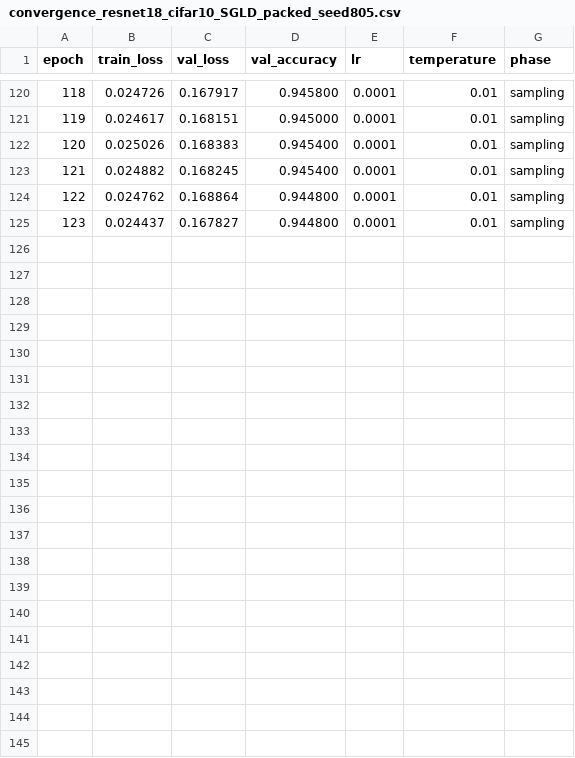
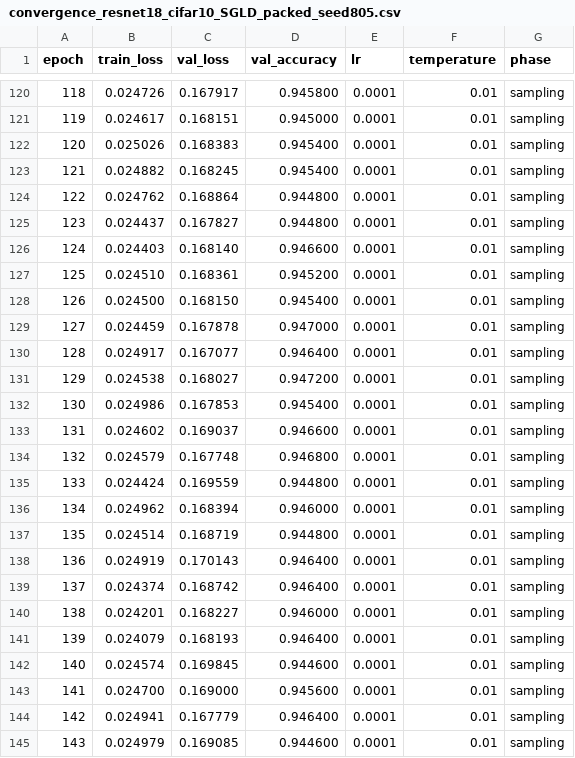
Before and after one commit to pontalajnen/la_ensemble, a CSV file: experiment_results/cifar10_resnet18_no_SAM/convergence_resnet18_cifar10_SGLD_packed_seed805.csv, drawn as a sheet; only a part is shown, gaps mark what is left out.

```diff
--- a/experiment_results/cifar10_resnet18_no_SAM/convergence_resnet18_cifar10_SGLD_packed_seed805.csv
+++ b/experiment_results/cifar10_resnet18_no_SAM/convergence_resnet18_cifar10_SGLD_packed_seed805.csv
@@ -125 +125,21 @@ epoch,train_loss,val_loss,val_accuracy,lr,temperature,phase
 123,0.024437,0.167827,0.944800,0.0001,0.01,sampling
+124,0.024403,0.168140,0.946600,0.0001,0.01,sampling
+125,0.024510,0.168361,0.945200,0.0001,0.01,sampling
+126,0.024500,0.168150,0.945400,0.0001,0.01,sampling
+127,0.024459,0.167878,0.947000,0.0001,0.01,sampling
+128,0.024917,0.167077,0.946400,0.0001,0.01,sampling
+129,0.024538,0.168027,0.947200,0.0001,0.01,sampling
+130,0.024986,0.167853,0.945400,0.0001,0.01,sampling
+131,0.024602,0.169037,0.946600,0.0001,0.01,sampling
+132,0.024579,0.167748,0.946800,0.0001,0.01,sampling
+133,0.024424,0.169559,0.944800,0.0001,0.01,sampling
+134,0.024962,0.168394,0.946000,0.0001,0.01,sampling
+135,0.024514,0.168719,0.944800,0.0001,0.01,sampling
+136,0.024919,0.170143,0.946400,0.0001,0.01,sampling
+137,0.024374,0.168742,0.946400,0.0001,0.01,sampling
+138,0.024201,0.168227,0.946000,0.0001,0.01,sampling
+139,0.024079,0.168193,0.946400,0.0001,0.01,sampling
+140,0.024574,0.169845,0.944600,0.0001,0.01,sampling
+141,0.024700,0.169000,0.945600,0.0001,0.01,sampling
+142,0.024941,0.167779,0.946400,0.0001,0.01,sampling
+143,0.024979,0.169085,0.944600,0.0001,0.01,sampling
```
Also changed, not shown: 1 other file.
